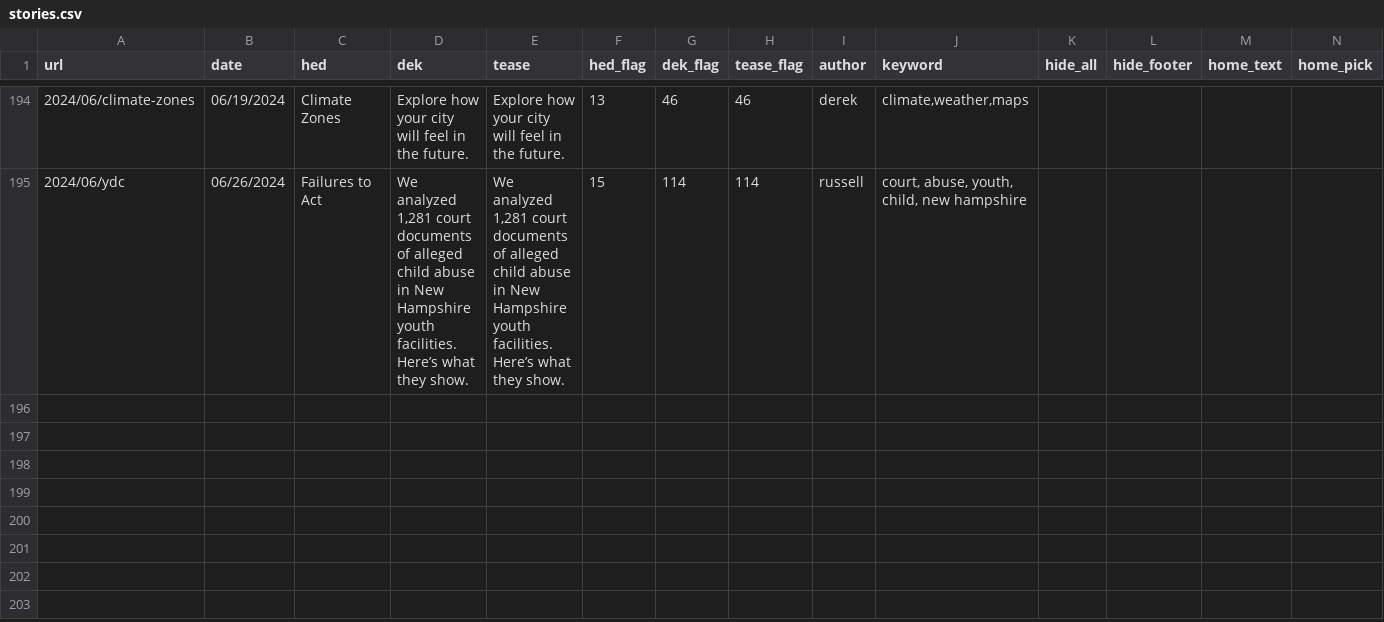
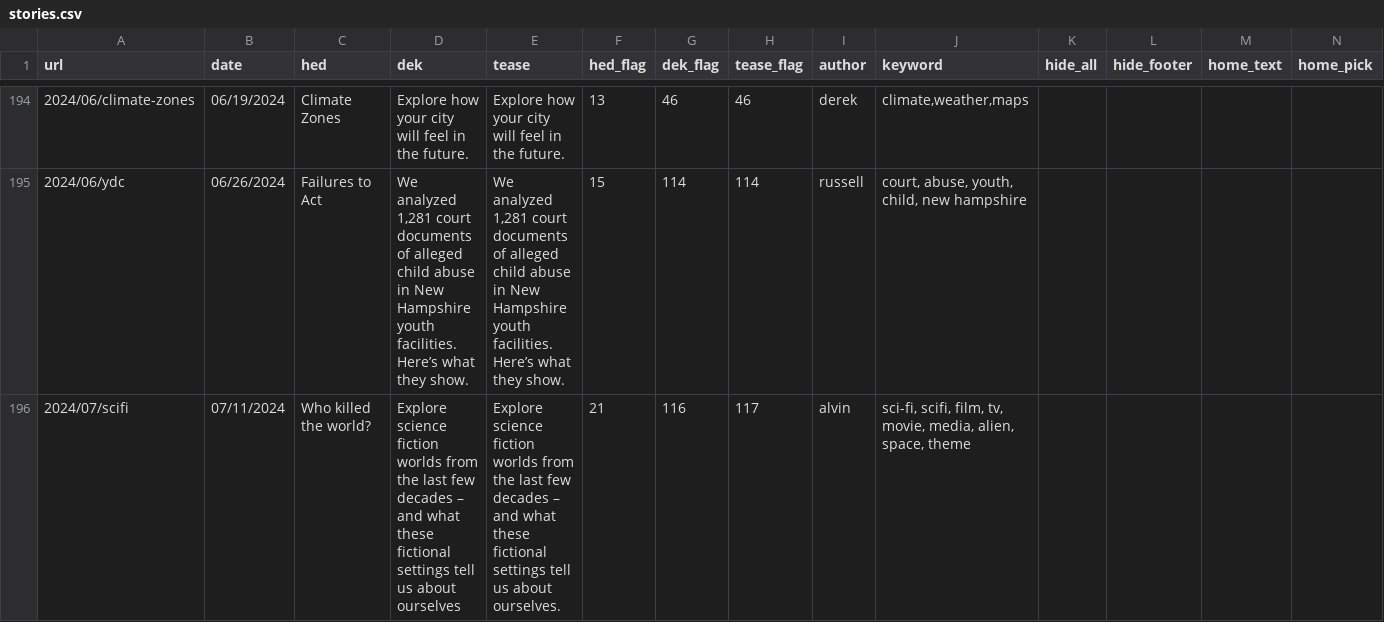
Before and after one commit to the-pudding/website, a CSV file: src/data/stories.csv, drawn as a sheet; only a part is shown, gaps mark what is left out; rows hold the shown columns only; the diff names each change by its address in the sheet, - before the commit and + after, or states it on an @@ line.

Commit message:
scifi

```diff
--- a/src/data/stories.csv
+++ b/src/data/stories.csv
+row 196: 2024/07/scifi | 07/11/2024 | Who killed the world? | Explore science fiction worlds from the last few decades – and what these fictional settings tell us about ourselves | Explore science fiction worlds from the last few decades – and what these fictional settings tell us about ourselves. | 21 | 116 | 117 | alvin | sci-fi, scifi, film, tv, movie, media, alien, space, theme
```
Also changed, not shown: 8 other files.
